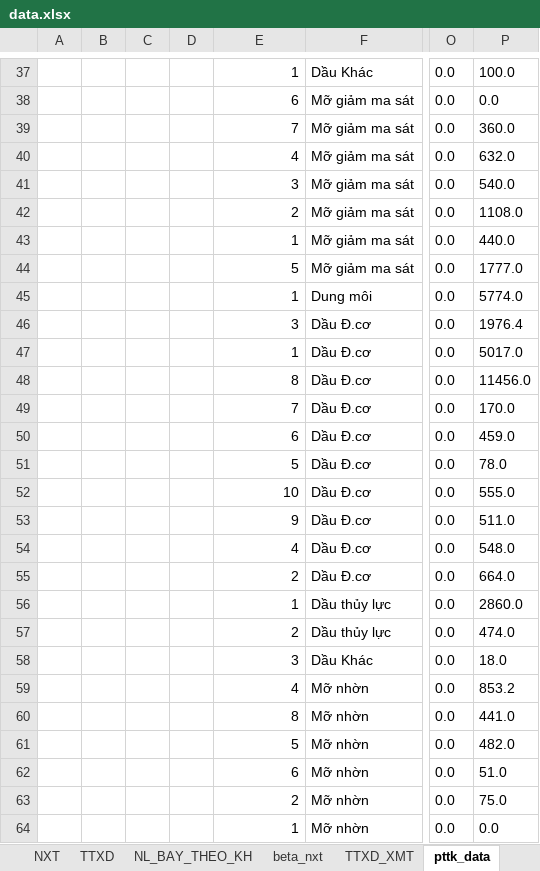
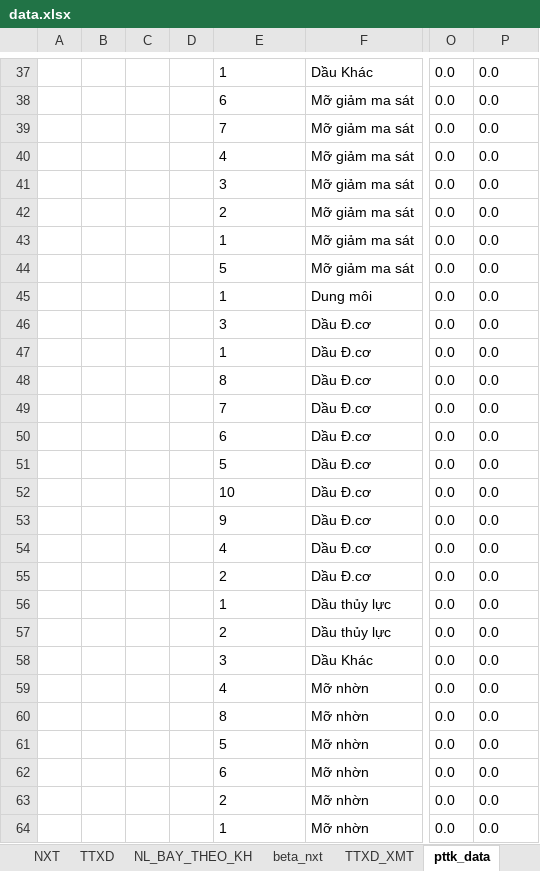
Before and after one commit to ste4-share/xdf, an Excel workbook: xlsx_template/data.xlsx, sheet pttk_data, drawn as a sheet; only a part is shown, gaps mark what is left out; values as stored, in another font and other column widths than the file's, no borders; charts and pictures not drawn; the diff covers the shown part only; the diff names each change by its address in the sheet, - before the commit and + after, or states it on an @@ line.

```diff
--- a/xlsx_template/data.xlsx (sheet pttk_data)
+++ b/xlsx_template/data.xlsx (sheet pttk_data)
-E37:E64 alignment: right
+E37:E64 alignment: left
-P37: 100.0
+P37: 0.0
-P39: 360.0
+P39: 0.0
-P40: 632.0
+P40: 0.0
-P41: 540.0
+P41: 0.0
-P42: 1108.0
+P42: 0.0
-P43: 440.0
+P43: 0.0
-P44: 1777.0
+P44: 0.0
-P45: 5774.0
+P45: 0.0
-P46: 1976.4
+P46: 0.0
-P47: 5017.0
+P47: 0.0
-P48: 11456.0
+P48: 0.0
-P49: 170.0
+P49: 0.0
-P50: 459.0
+P50: 0.0
-P51: 78.0
+P51: 0.0
-P52: 555.0
+P52: 0.0
-P53: 511.0
+P53: 0.0
-P54: 548.0
+P54: 0.0
-P55: 664.0
+P55: 0.0
-P56: 2860.0
+P56: 0.0
-P57: 474.0
+P57: 0.0
-P58: 18.0
+P58: 0.0
-P59: 853.2
+P59: 0.0
-P60: 441.0
+P60: 0.0
-P61: 482.0
+P61: 0.0
-P62: 51.0
+P62: 0.0
-P63: 75.0
+P63: 0.0
```
Also changed, not shown: 24 edited cells and cell formats elsewhere in this sheet, sheet PT_TONKHO, 33 other files.
